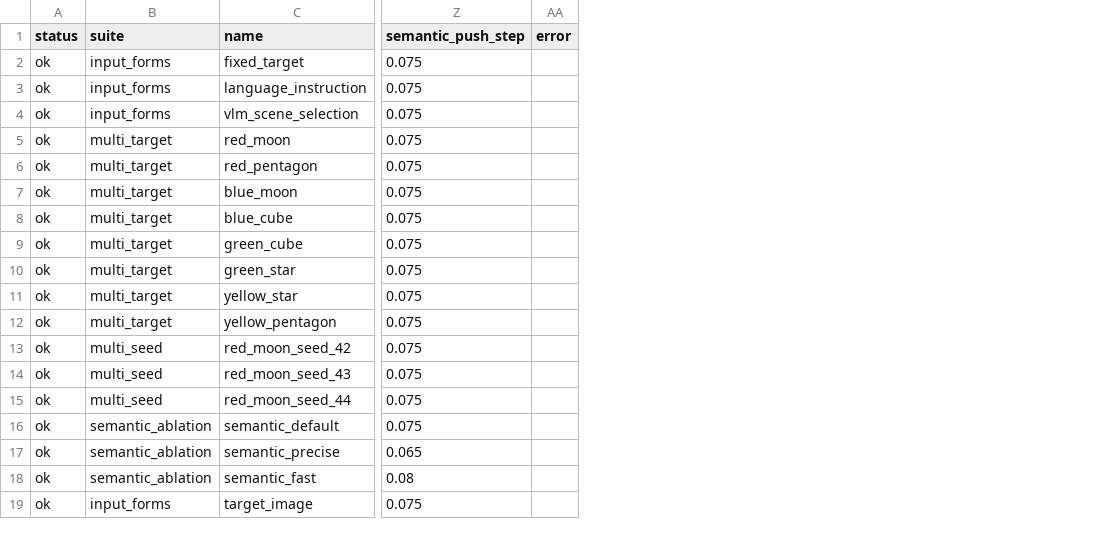
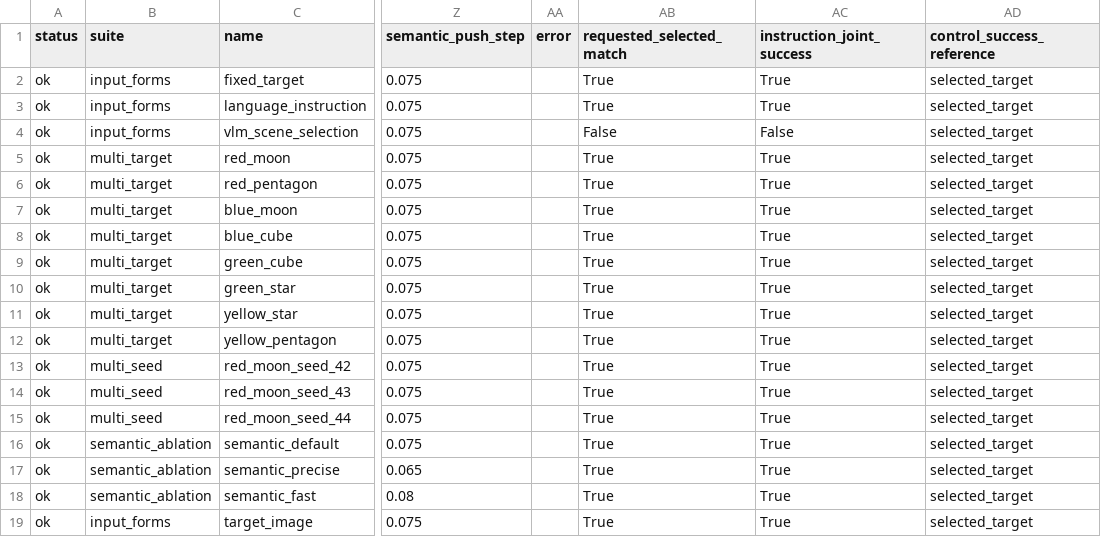
Before and after one commit to yixiaogithub66/vlmpc-language-table-reproduction-audit, a CSV file: data/semantic_mpc_live_runs_v9.csv, drawn as a sheet; only a part is shown, gaps mark what is left out; the diff names each change by its address in the sheet, - before the commit and + after, or states it on an @@ line.

```diff
--- a/data/semantic_mpc_live_runs_v9.csv
+++ b/data/semantic_mpc_live_runs_v9.csv
+column AB (requested_selected_match), rows 2-19: True | True | False | True | True | True | True | True | True | True | True | True | True | True | True | True | True | True
+column AC (instruction_joint_success), rows 2-19: True | True | False | True | True | True | True | True | True | True | True | True | True | True | True | True | True | True
+column AD (control_success_reference), rows 2-19: all selected_target
```
Also changed, not shown: supplement_v9_sanitized/data/revision_20260922/semantic_mpc_condition_statistics_v9.csv, 28 other files.
